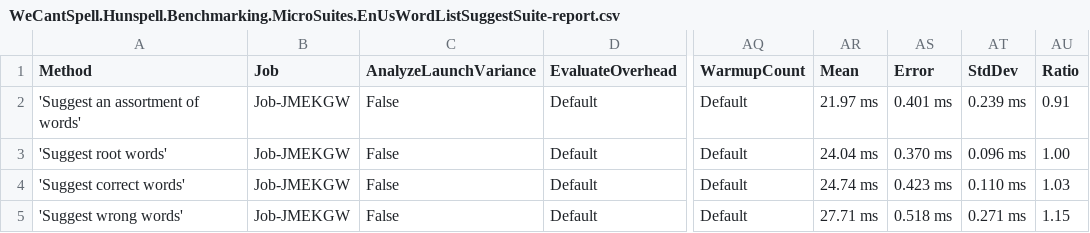
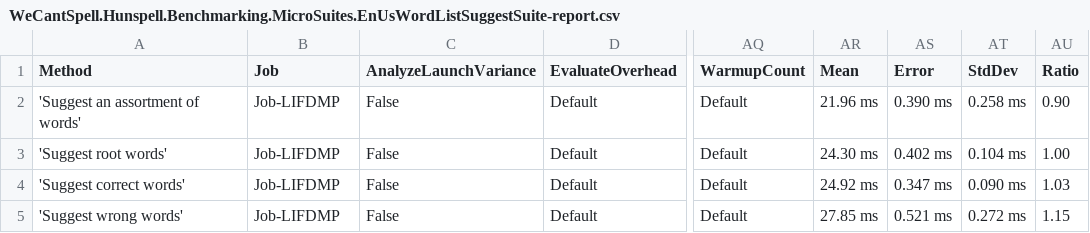
Before and after one commit to aarondandy/WeCantSpell.Hunspell, a CSV file: WeCantSpell.Hunspell.Benchmarking.MicroSuites/BenchmarkDotNet.Artifacts/results/WeCantSpell.Hunspell.Benchmarking.MicroSuites.EnUsWordListSuggestSuite-report.csv, drawn as a sheet; only a part is shown, gaps mark what is left out; the diff names each change by its address in the sheet, - before the commit and + after, or states it on an @@ line.

```diff
--- a/WeCantSpell.Hunspell.Benchmarking.MicroSuites/BenchmarkDotNet.Artifacts/results/WeCantSpell.Hunspell.Benchmarking.MicroSuites.EnUsWordListSuggestSuite-report.csv
+++ b/WeCantSpell.Hunspell.Benchmarking.MicroSuites/BenchmarkDotNet.Artifacts/results/WeCantSpell.Hunspell.Benchmarking.MicroSuites.EnUsWordListSuggestSuite-report.csv
-B2:B5 (Job): Job-JMEKGW
+B2:B5 (Job): Job-LIFDMP
-AR2 (Mean): 21.97 ms
+AR2 (Mean): 21.96 ms
-AS2 (Error): 0.401 ms
+AS2 (Error): 0.390 ms
-AT2 (StdDev): 0.239 ms
+AT2 (StdDev): 0.258 ms
-AU2 (Ratio): 0.91
+AU2 (Ratio): 0.90
-AR3 (Mean): 24.04 ms
+AR3 (Mean): 24.30 ms
-AS3 (Error): 0.370 ms
+AS3 (Error): 0.402 ms
-AT3 (StdDev): 0.096 ms
+AT3 (StdDev): 0.104 ms
-AR4 (Mean): 24.74 ms
+AR4 (Mean): 24.92 ms
-AS4 (Error): 0.423 ms
+AS4 (Error): 0.347 ms
-AT4 (StdDev): 0.110 ms
+AT4 (StdDev): 0.090 ms
-AR5 (Mean): 27.71 ms
+AR5 (Mean): 27.85 ms
-AS5 (Error): 0.518 ms
+AS5 (Error): 0.521 ms
-AT5 (StdDev): 0.271 ms
+AT5 (StdDev): 0.272 ms
```
Also changed, not shown: WeCantSpell.Hunspell.Benchmarking.MicroSuites/BenchmarkDotNet.Artifacts/results/WeCantSpell.Hunspell.Benchmarking.MicroSuites.EnUsWordListCheckSuite-report.csv, 6 other files.
